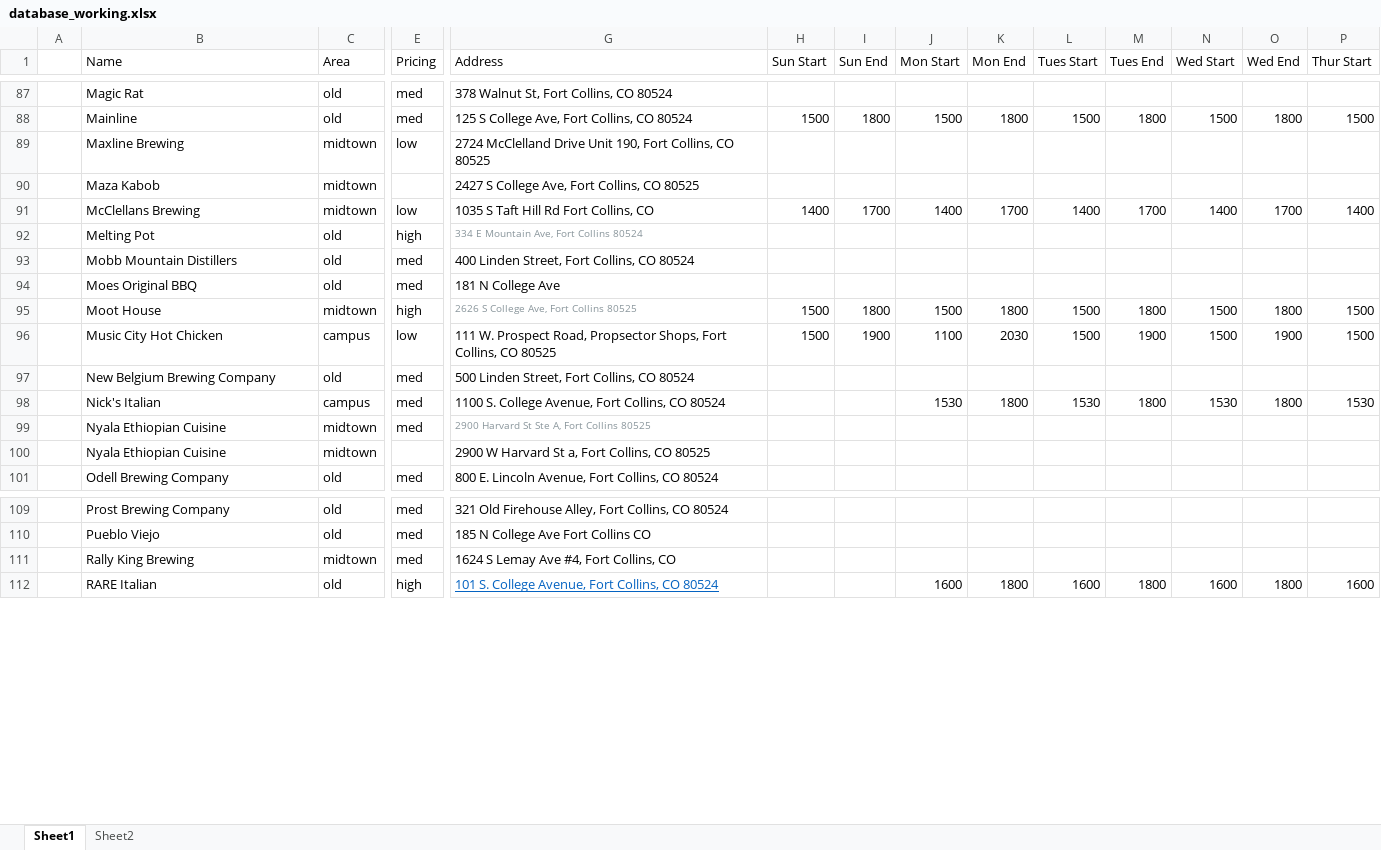
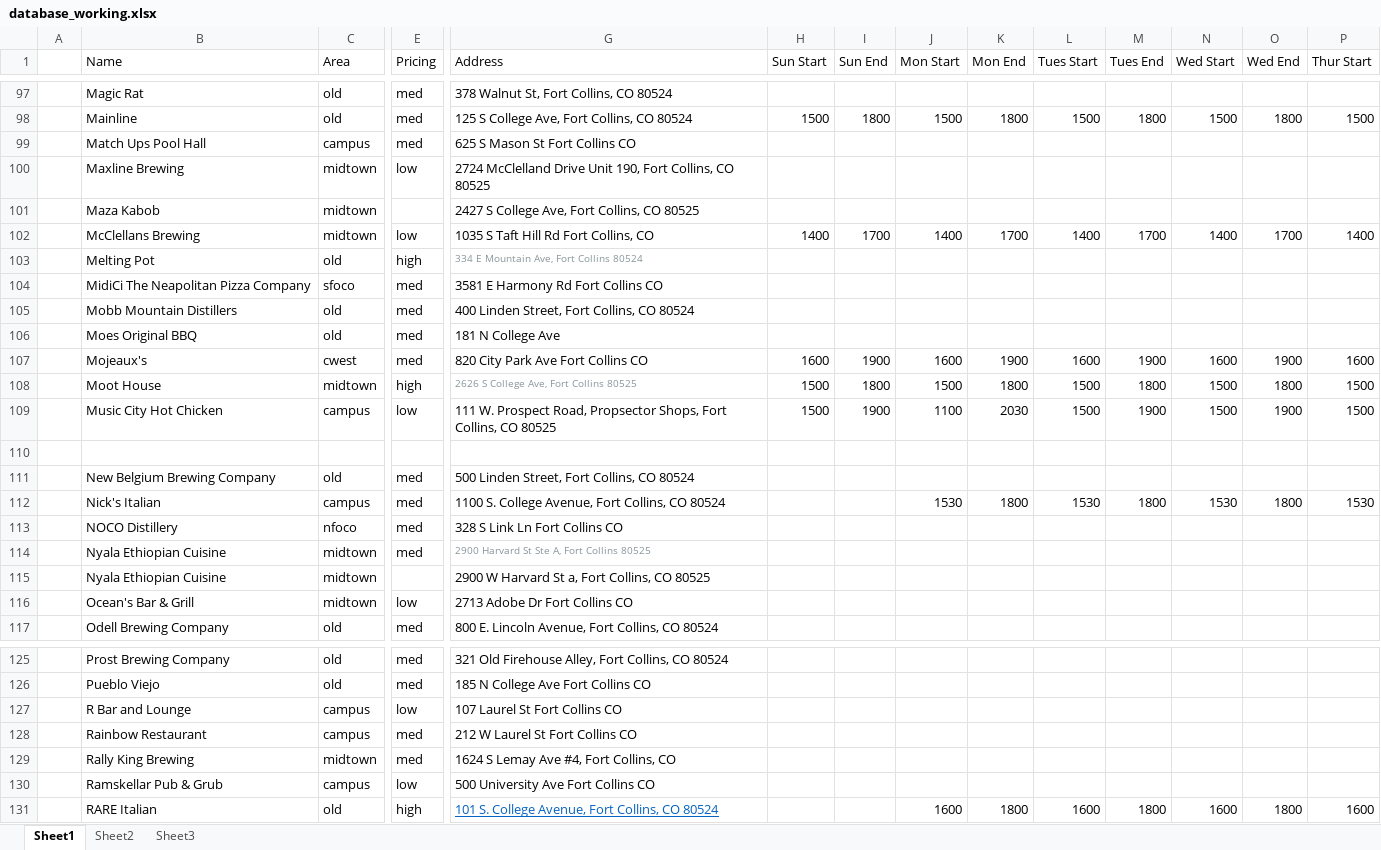
Before and after one commit to christian-lorange/HappyHour, an Excel workbook: database_working.xlsx, sheet Sheet1, drawn as a sheet; only a part is shown, gaps mark what is left out; values as stored, in another font and other column widths than the file's, no borders; rows hold the shown columns only; the diff covers the shown part only; the diff names each change by its address in the sheet, - before the commit and + after, or states it on an @@ line.

```diff
--- a/database_working.xlsx (sheet Sheet1)
+++ b/database_working.xlsx (sheet Sheet1)
+sheet tab: Sheet3
+row 99:  | Match Ups Pool Hall | campus | med | 625 S Mason St Fort Collins CO
+row 104:  | MidiCi The Neapolitan Pizza Company | sfoco | med | 3581 E Harmony Rd Fort Collins CO
+row 107:  | Mojeaux's | cwest | med | 820 City Park Ave Fort Collins CO | 1600 | 1900 | 1600 | 1900 | 1600 | 1900 | 1600 | 1900 | 1600
+row 110: (empty)
+row 113:  | NOCO Distillery | nfoco | med | 328 S Link Ln Fort Collins CO
+row 116:  | Ocean's Bar & Grill | midtown | low | 2713 Adobe Dr Fort Collins CO
+row 127:  | R Bar and Lounge | campus | low | 107 Laurel St Fort Collins CO
+row 128:  | Rainbow Restaurant | campus | med | 212 W Laurel St Fort Collins CO
+row 130:  | Ramskellar Pub & Grub | campus | low | 500 University Ave Fort Collins CO
```
Also changed, not shown: 17 added rows and 2 edited cells elsewhere in this sheet, sheet Sheet2, formulas that keep their value, 11 other files.
